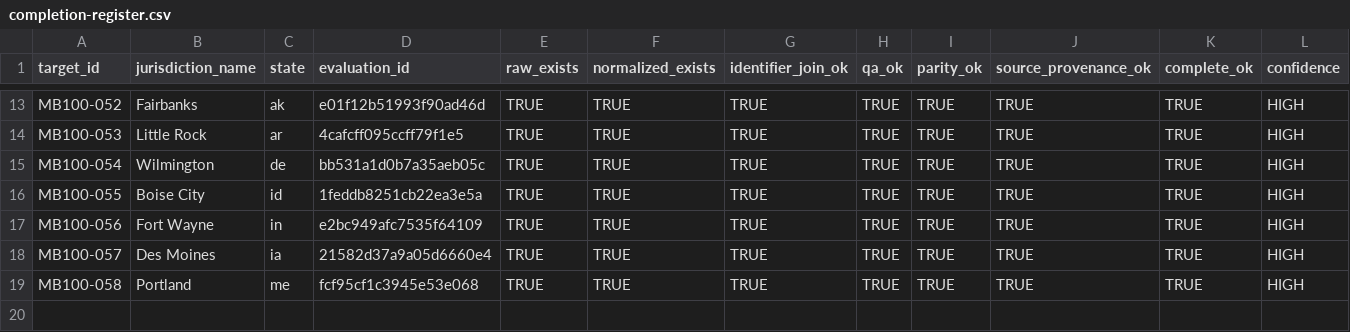
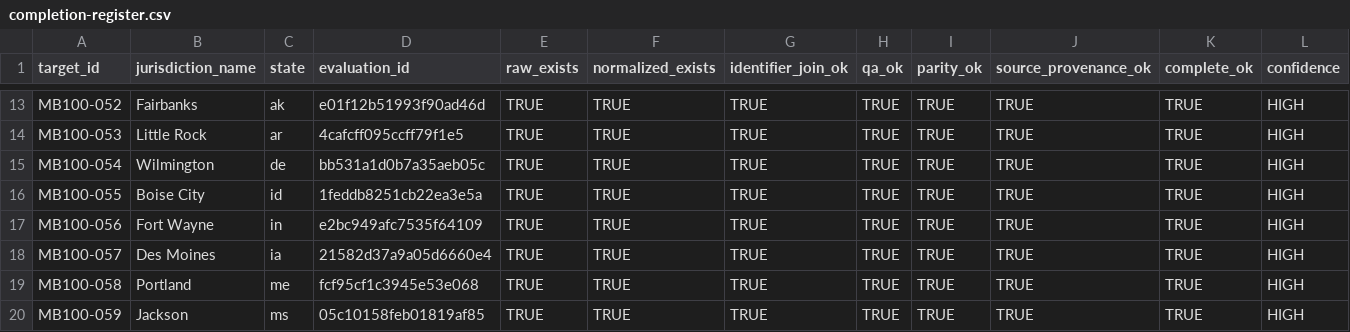
Before and after one commit to MightyLoud/Civic-Cartography, a CSV file: evidence/measured-batch-100/completion-register.csv, drawn as a sheet; only a part is shown, gaps mark what is left out; rows hold the shown columns only; the diff names each change by its address in the sheet, - before the commit and + after, or states it on an @@ line.

Commit message:
Record MB100-059 Jackson completion evidence

```diff
--- a/evidence/measured-batch-100/completion-register.csv
+++ b/evidence/measured-batch-100/completion-register.csv
+row 20: MB100-059 | Jackson | ms | 05c10158feb01819af85 | TRUE | TRUE | TRUE | TRUE | TRUE | TRUE | TRUE | HIGH
```
